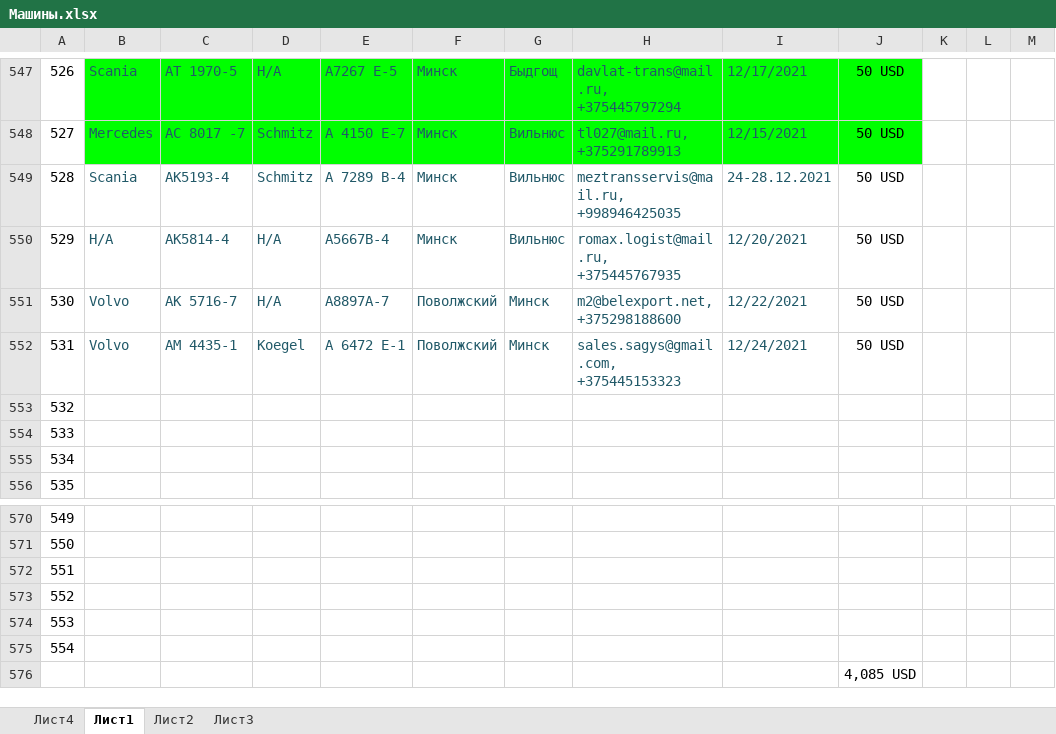
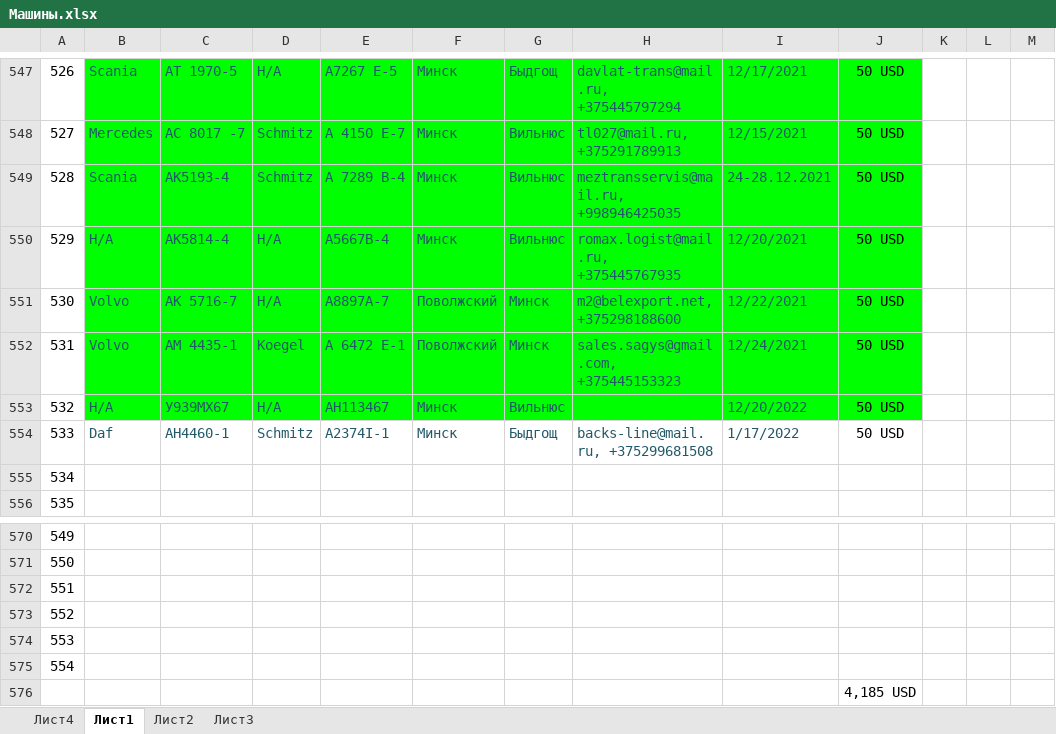
Before and after one commit to rutraq/Logistic, an Excel workbook: Машины.xlsx, sheet Лист1, drawn as a sheet; only a part is shown, gaps mark what is left out; values as stored, in another font and other column widths than the file's, no borders; the diff names each change by its address in the sheet, - before the commit and + after, or states it on an @@ line.

Commit message:
машины

```diff
--- a/Машины.xlsx (sheet Лист1)
+++ b/Машины.xlsx (sheet Лист1)
-B549:J553 fill: none
+B549:J553 fill: #00FF00
-B553: (empty)
+B553: Н/А
-C553: (empty)
+C553: У939МХ67
-D553: (empty)
+D553: Н/А
-E553: (empty)
+E553: АН113467
-F553:F554: (empty)
+F553:F554: Минск
-G553: (empty)
+G553: Вильнюс
-I553: (empty)
+I553: 12/20/2022
-J553:J554: (empty)
+J553:J554: 50 USD
-B554: (empty)
+B554: Daf
-C554: (empty)
+C554: AH4460-1
-D554: (empty)
+D554: Schmitz
-E554: (empty)
+E554: A2374I-1
-G554: (empty)
+G554: Быдгощ
-H554: (empty)
+H554: backs-line@mail.ru, +375299681508
-I554: (empty)
+I554: 1/17/2022
-J576: 4,085 USD
+J576: 4,185 USD
```
Also changed, not shown: 2 other files.
